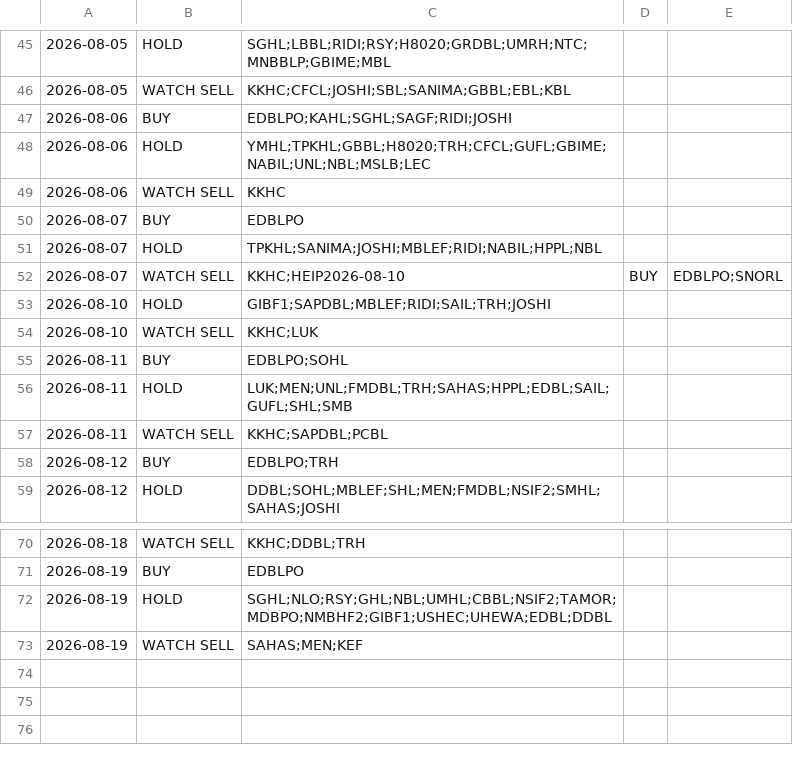
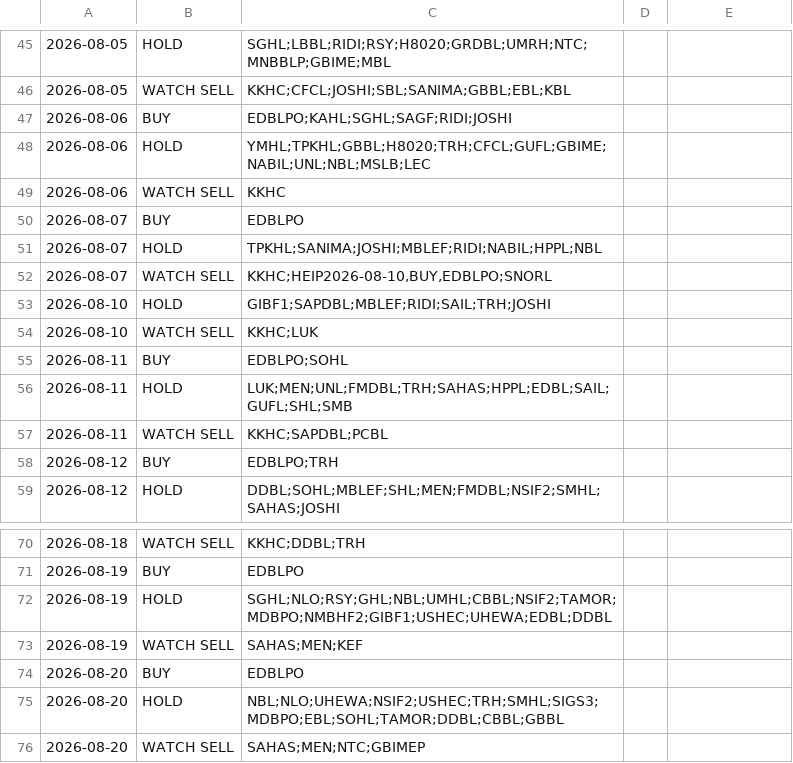
Before and after one commit to RajKhem/yk-portfolio, a CSV file: data/signal_history.csv, drawn as a sheet; only a part is shown, gaps mark what is left out.

Commit message:
signal history updated

```diff
--- a/data/signal_history.csv
+++ b/data/signal_history.csv
@@ -52,3 +52,4 @@
 2026-08-07,HOLD,TPKHL;SANIMA;JOSHI;MBLEF;RIDI;NABIL;HPPL;NBL
-2026-08-07,WATCH SELL,KKHC;HEIP2026-08-10,BUY,EDBLPO;SNORL
+2026-08-07,WATCH SELL,"KKHC;HEIP2026-08-10,BUY,EDBLPO;SNORL
+"
 2026-08-10,HOLD,GIBF1;SAPDBL;MBLEF;RIDI;SAIL;TRH;JOSHI
@@ -74 +75,4 @@
 2026-08-19,WATCH SELL,SAHAS;MEN;KEF
+2026-08-20,BUY,EDBLPO
+2026-08-20,HOLD,NBL;NLO;UHEWA;NSIF2;USHEC;TRH;SMHL;SIGS3;MDBPO;EBL;SOHL;TAMOR;DDBL;CBBL;GBBL
+2026-08-20,WATCH SELL,SAHAS;MEN;NTC;GBIMEP
```
